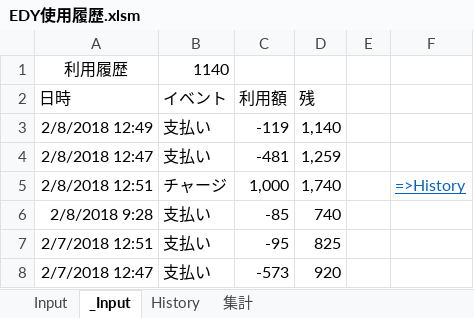
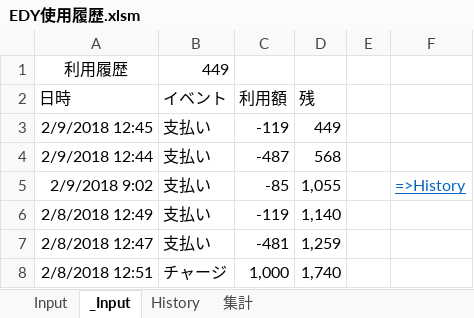
Before and after one commit to johnfcoltrane/CardHistory, an Excel workbook: EDY使用履歴.xlsm, sheet _Input, drawn as a sheet; values as stored, in another font and other column widths than the file's, no borders; charts and pictures not drawn; removed rows and columns are numbered as before the commit, all else as after; the diff names each change by its address in the sheet, - before the commit and + after, or states it on an @@ line.

```diff
--- a/EDY使用履歴.xlsm (sheet _Input)
+++ b/EDY使用履歴.xlsm (sheet _Input)
-B1 (イベント): 1140
+B1 (イベント): 449
+row 3: 2/9/2018 12:45 | 支払い | -119 | 449
+row 4: 2/9/2018 12:44 | 支払い | -487 | 568
+row 5: 2/9/2018 9:02 | 支払い | -85 | 1,055 |  | =>History
-F8: =>History
+F8: (empty)
-row 6: 2/8/2018 9:28 | 支払い | -85 | 740
-row 7: 2/7/2018 12:51 | 支払い | -95 | 825
-row 8: 2/7/2018 12:47 | 支払い | -573 | 920
```
Also changed, not shown: sheet Input, sheet History, 2 other files.
